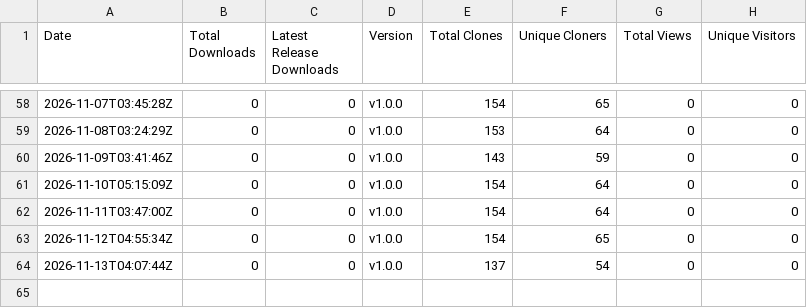
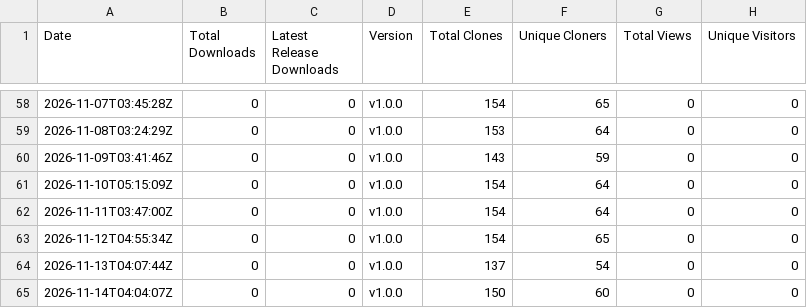
Before and after one commit to rabem12/Barony-Windows, a CSV file: stats/downloads.csv, drawn as a sheet; only a part is shown, gaps mark what is left out; the diff names each change by its address in the sheet, - before the commit and + after, or states it on an @@ line.

```diff
--- a/stats/downloads.csv
+++ b/stats/downloads.csv
+row 65: 2026-11-14T04:04:07Z | 0 | 0 | v1.0.0 | 150 | 60 | 0 | 0
```
